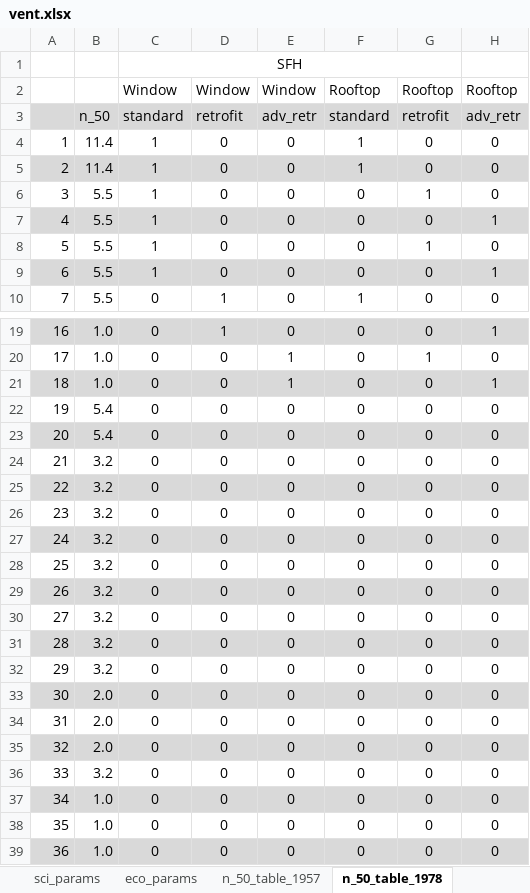
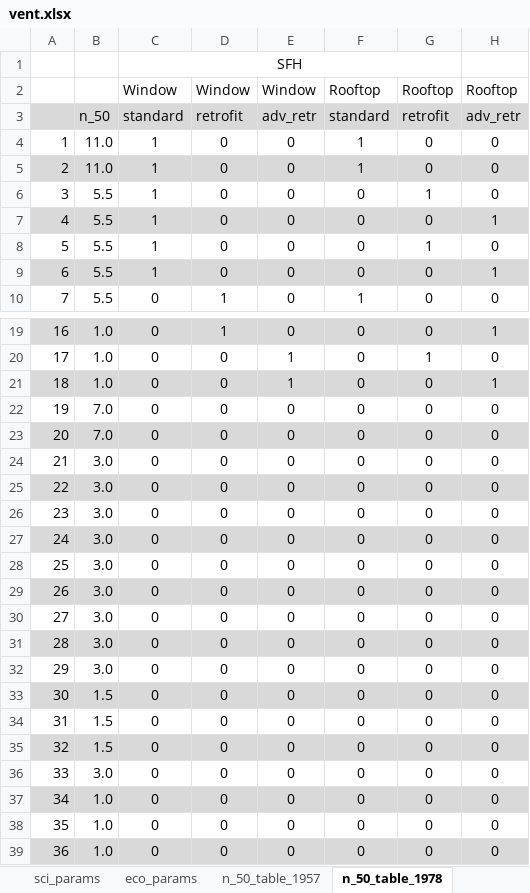
Before and after one commit to SeRemy/Subsidy-Optimization, an Excel workbook: raw_inputs/vent.xlsx, sheet n_50_table_1978, drawn as a sheet; only a part is shown, gaps mark what is left out; values as stored, in another font and other column widths than the file's, no borders; the diff names each change by its address in the sheet, - before the commit and + after, or states it on an @@ line.

```diff
--- a/raw_inputs/vent.xlsx (sheet n_50_table_1978)
+++ b/raw_inputs/vent.xlsx (sheet n_50_table_1978)
-B4:B5: 11.4
+B4:B5: 11.0
-B22:B23: 5.4
+B22:B23: 7.0
-B24:B32: 3.2
+B24:B32: 3.0
-B33:B35: 2.0
+B33:B35: 1.5
-B36: 3.2
+B36: 3.0
```
Also changed, not shown: sheet n_50_table_1957, sheet n_50_table_1994, 41 other files.
